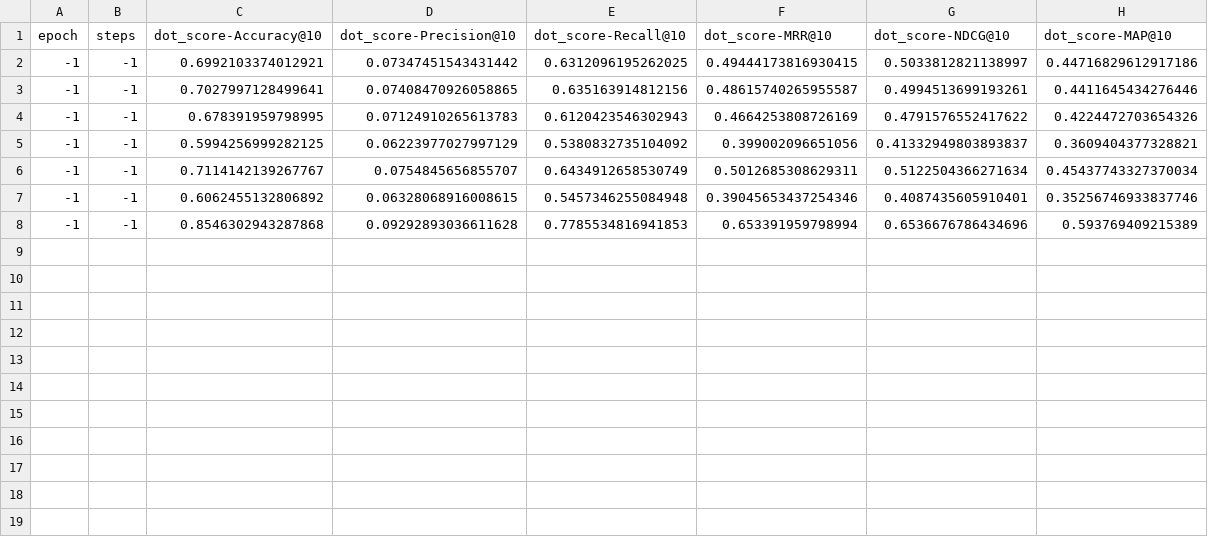
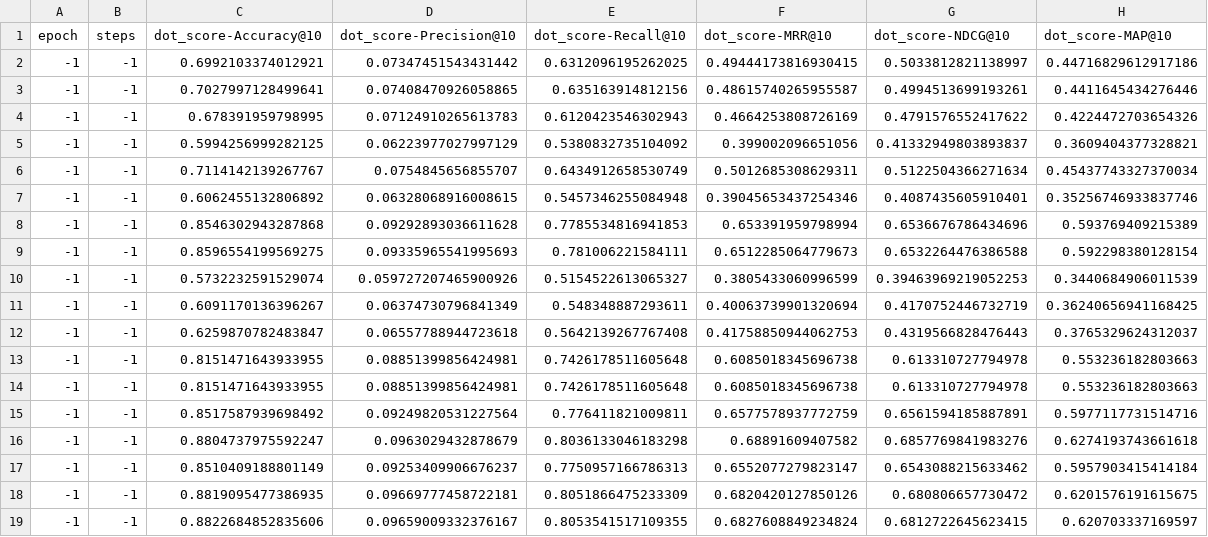
Before and after one commit to oyar99/nlp, a CSV file: FinalProject/results/custom_model/Information-Retrieval_evaluation_qa_test_results.csv, drawn as a sheet.

Commit message:
feat(finetunning): fine tuned embedding model

```diff
--- a/FinalProject/results/custom_model/Information-Retrieval_evaluation_qa_test_results.csv
+++ b/FinalProject/results/custom_model/Information-Retrieval_evaluation_qa_test_results.csv
@@ -8 +8,12 @@ epoch,steps,dot_score-Accuracy@10,dot_score-Precision@10,dot_score-Recall@10,dot
 -1,-1,0.8546302943287868,0.09292893036611628,0.7785534816941853,0.653391959798994,0.6536676786434696,0.593769409215389
+-1,-1,0.8596554199569275,0.09335965541995693,0.781006221584111,0.6512285064779673,0.6532264476386588,0.592298380128154
+-1,-1,0.5732232591529074,0.059727207465900926,0.5154522613065327,0.3805433060996599,0.39463969219052253,0.3440684906011539
+-1,-1,0.6091170136396267,0.06374730796841349,0.548348887293611,0.40063739901320694,0.4170752446732719,0.36240656941168425
+-1,-1,0.6259870782483847,0.06557788944723618,0.5642139267767408,0.41758850944062753,0.4319566828476443,0.3765329624312037
+-1,-1,0.8151471643933955,0.08851399856424981,0.7426178511605648,0.6085018345696738,0.613310727794978,0.553236182803663
+-1,-1,0.8151471643933955,0.08851399856424981,0.7426178511605648,0.6085018345696738,0.613310727794978,0.553236182803663
+-1,-1,0.8517587939698492,0.09249820531227564,0.776411821009811,0.6577578937772759,0.6561594185887891,0.5977117731514716
+-1,-1,0.8804737975592247,0.0963029432878679,0.8036133046183298,0.68891609407582,0.6857769841983276,0.6274193743661618
+-1,-1,0.8510409188801149,0.09253409906676237,0.7750957166786313,0.6552077279823147,0.6543088215633462,0.5957903415414184
+-1,-1,0.8819095477386935,0.09669777458722181,0.8051866475233309,0.6820420127850126,0.680806657730472,0.6201576191615675
+-1,-1,0.8822684852835606,0.09659009332376167,0.8053541517109355,0.6827608849234824,0.6812722645623415,0.620703337169597
```
Also changed, not shown: FinalProject/results/base_model/Information-Retrieval_evaluation_qa_test_results.csv, 8 other files.
